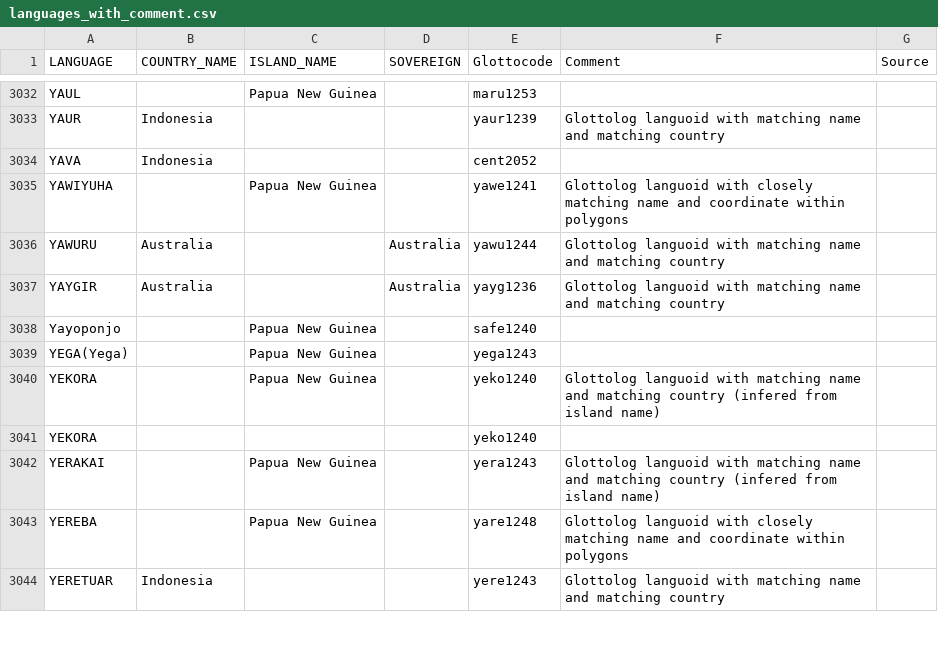
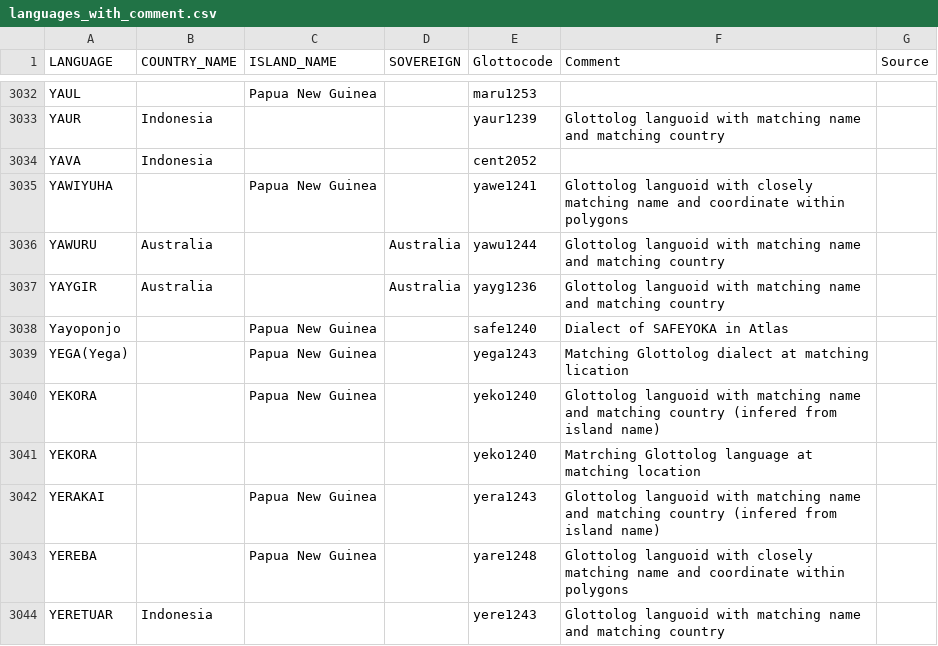
Before and after one commit to cldf-datasets/languageatlasofthepacificarea, a CSV file: etc/languages_with_comment.csv, drawn as a sheet; only a part is shown, gaps mark what is left out; the diff covers the shown part only.

```diff
--- a/etc/languages_with_comment.csv
+++ b/etc/languages_with_comment.csv
@@ -3037,6 +3037,6 @@ YAWURU,Australia,,Australia,yawu1244,Glottolog languoid with matching name and m
 YAYGIR,Australia,,Australia,yayg1236,Glottolog languoid with matching name and matching country
-Yayoponjo,,Papua New Guinea,,safe1240,
-YEGA(Yega),,Papua New Guinea,,yega1243,
+Yayoponjo,,Papua New Guinea,,safe1240,Dialect of SAFEYOKA in Atlas
+YEGA(Yega),,Papua New Guinea,,yega1243,Matching Glottolog dialect at matching lication
 YEKORA,,Papua New Guinea,,yeko1240,Glottolog languoid with matching name and matching country (infered from island name)
-YEKORA,,,,yeko1240,
+YEKORA,,,,yeko1240,Matrching Glottolog language at matching location
 YERAKAI,,Papua New Guinea,,yera1243,Glottolog languoid with matching name and matching country (infered from island name)
```
Also changed, not shown: 96 edited cells elsewhere in this file.
